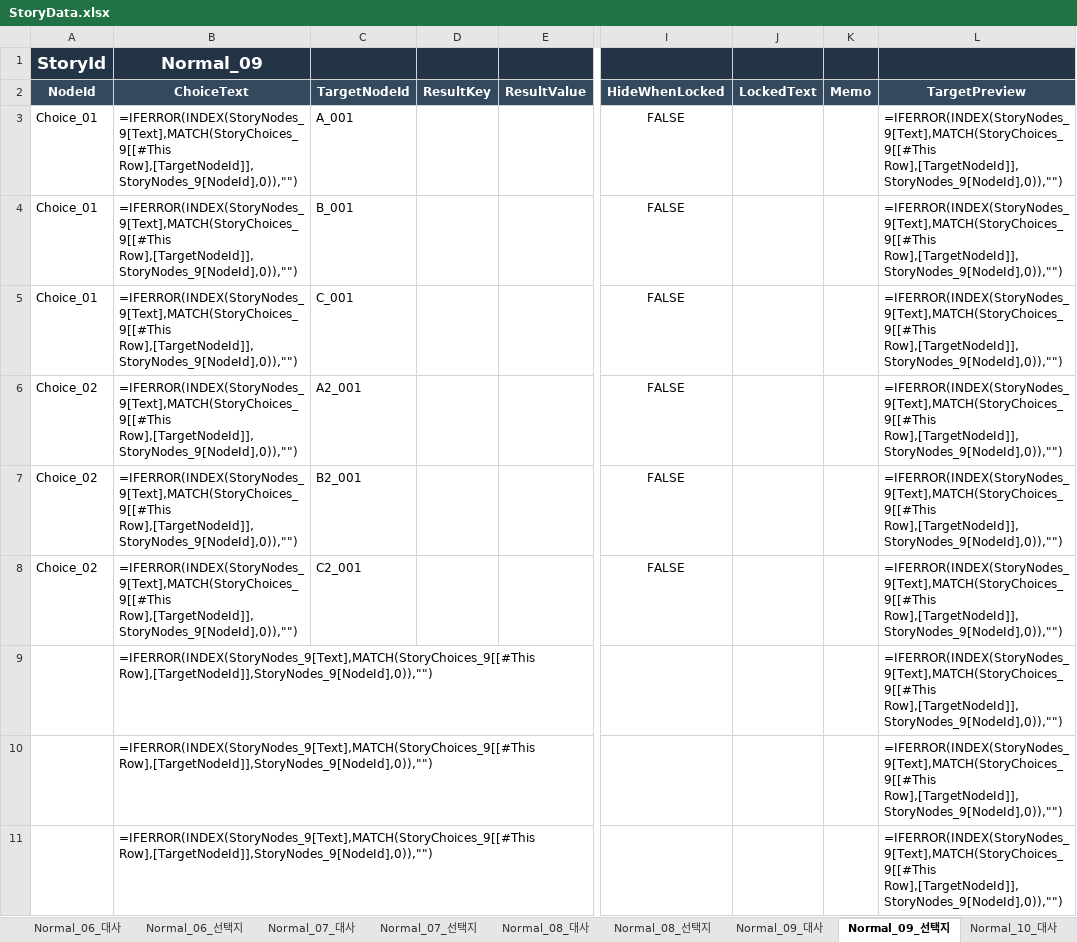
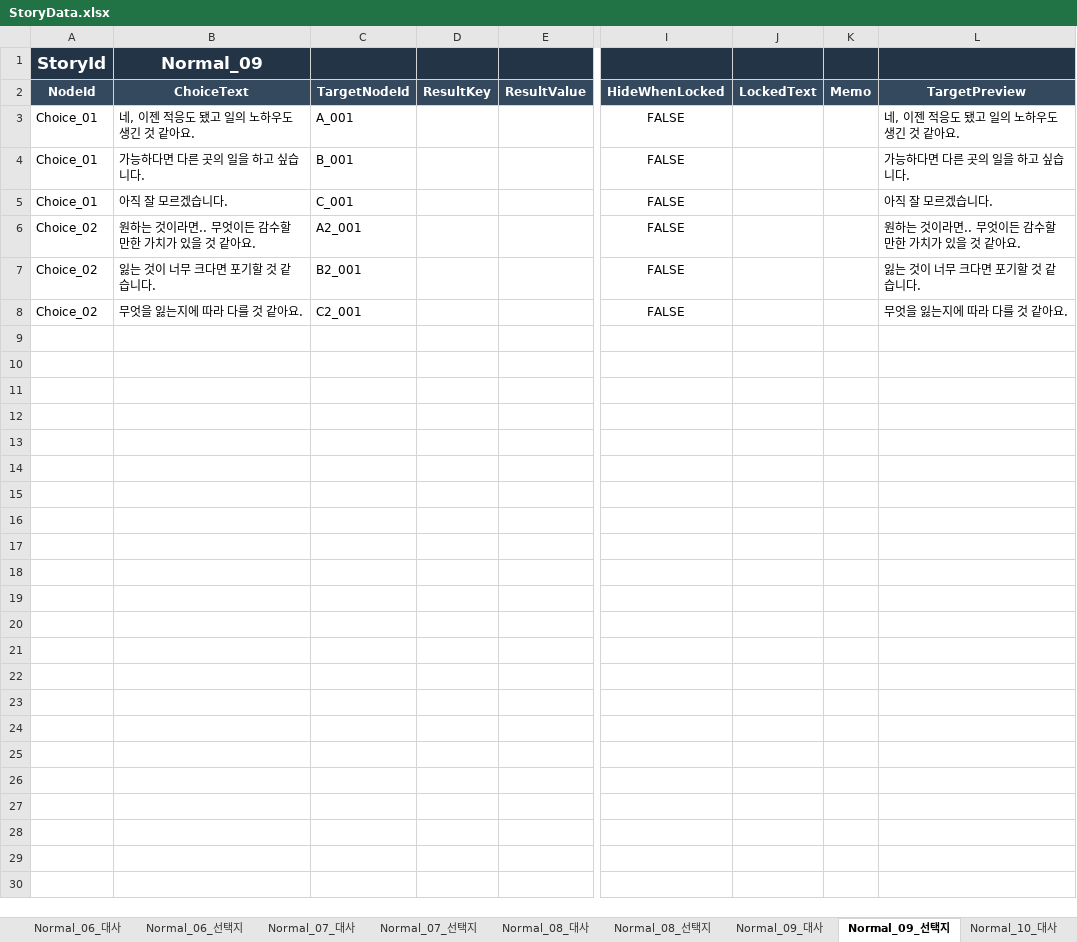
Before and after one commit to ChoGM/Exit_BlockenCity_C, an Excel workbook: Assets/PHA/Story/Data/Excel/StoryData.xlsx, sheet Normal_09_선택지, drawn as a sheet; only a part is shown, gaps mark what is left out; values as stored, in another font and other column widths than the file's, no borders; formulas without a stored value are shown as written; table styles not drawn; rows hold the shown columns only; the diff covers the shown part only; the diff names each change by its address in the sheet, - before the commit and + after, or states it on an @@ line.

```diff
--- a/Assets/PHA/Story/Data/Excel/StoryData.xlsx (sheet Normal_09_선택지)
+++ b/Assets/PHA/Story/Data/Excel/StoryData.xlsx (sheet Normal_09_선택지)
-B3 (ChoiceText): =IFERROR(INDEX(StoryNodes_9[Text],MATCH(StoryChoices_9[[#This Row],[TargetNodeId]],StoryNodes_9[NodeId],0)),"")
+B3 (ChoiceText): 네, 이젠 적응도 됐고 일의 노하우도 생긴 것 같아요.
-L3 (TargetPreview): =IFERROR(INDEX(StoryNodes_9[Text],MATCH(StoryChoices_9[[#This Row],[TargetNodeId]],StoryNodes_9[NodeId],0)),"")
+L3 (TargetPreview): 네, 이젠 적응도 됐고 일의 노하우도 생긴 것 같아요.
-B4 (ChoiceText): =IFERROR(INDEX(StoryNodes_9[Text],MATCH(StoryChoices_9[[#This Row],[TargetNodeId]],StoryNodes_9[NodeId],0)),"")
+B4 (ChoiceText): 가능하다면 다른 곳의 일을 하고 싶습니다.
-L4 (TargetPreview): =IFERROR(INDEX(StoryNodes_9[Text],MATCH(StoryChoices_9[[#This Row],[TargetNodeId]],StoryNodes_9[NodeId],0)),"")
+L4 (TargetPreview): 가능하다면 다른 곳의 일을 하고 싶습니다.
-B5 (ChoiceText): =IFERROR(INDEX(StoryNodes_9[Text],MATCH(StoryChoices_9[[#This Row],[TargetNodeId]],StoryNodes_9[NodeId],0)),"")
+B5 (ChoiceText): 아직 잘 모르겠습니다.
-L5 (TargetPreview): =IFERROR(INDEX(StoryNodes_9[Text],MATCH(StoryChoices_9[[#This Row],[TargetNodeId]],StoryNodes_9[NodeId],0)),"")
+L5 (TargetPreview): 아직 잘 모르겠습니다.
-B6 (ChoiceText): =IFERROR(INDEX(StoryNodes_9[Text],MATCH(StoryChoices_9[[#This Row],[TargetNodeId]],StoryNodes_9[NodeId],0)),"")
+B6 (ChoiceText): 원하는 것이라면.. 무엇이든 감수할 만한 가치가 있을 것 같아요.
-L6 (TargetPreview): =IFERROR(INDEX(StoryNodes_9[Text],MATCH(StoryChoices_9[[#This Row],[TargetNodeId]],StoryNodes_9[NodeId],0)),"")
+L6 (TargetPreview): 원하는 것이라면.. 무엇이든 감수할 만한 가치가 있을 것 같아요.
-B7 (ChoiceText): =IFERROR(INDEX(StoryNodes_9[Text],MATCH(StoryChoices_9[[#This Row],[TargetNodeId]],StoryNodes_9[NodeId],0)),"")
+B7 (ChoiceText): 잃는 것이 너무 크다면 포기할 것 같습니다.
-L7 (TargetPreview): =IFERROR(INDEX(StoryNodes_9[Text],MATCH(StoryChoices_9[[#This Row],[TargetNodeId]],StoryNodes_9[NodeId],0)),"")
+L7 (TargetPreview): 잃는 것이 너무 크다면 포기할 것 같습니다.
-B8 (ChoiceText): =IFERROR(INDEX(StoryNodes_9[Text],MATCH(StoryChoices_9[[#This Row],[TargetNodeId]],StoryNodes_9[NodeId],0)),"")
+B8 (ChoiceText): 무엇을 잃는지에 따라 다를 것 같아요.
-L8 (TargetPreview): =IFERROR(INDEX(StoryNodes_9[Text],MATCH(StoryChoices_9[[#This Row],[TargetNodeId]],StoryNodes_9[NodeId],0)),"")
+L8 (TargetPreview): 무엇을 잃는지에 따라 다를 것 같아요.
-row 9:  | =IFERROR(INDEX(StoryNodes_9[Text],MATCH(StoryChoices_9[[#This Row],[TargetNodeId]],StoryNodes_9[NodeId],0)),"") |  |  |  |  |  |  | =IFERROR(INDEX(StoryNodes_9[Text],MATCH(StoryChoices_9[[#This Row],[TargetNodeId]],StoryNodes_9[NodeId],0)),"")
-row 10:  | =IFERROR(INDEX(StoryNodes_9[Text],MATCH(StoryChoices_9[[#This Row],[TargetNodeId]],StoryNodes_9[NodeId],0)),"") |  |  |  |  |  |  | =IFERROR(INDEX(StoryNodes_9[Text],MATCH(StoryChoices_9[[#This Row],[TargetNodeId]],StoryNodes_9[NodeId],0)),"")
-row 11:  | =IFERROR(INDEX(StoryNodes_9[Text],MATCH(StoryChoices_9[[#This Row],[TargetNodeId]],StoryNodes_9[NodeId],0)),"") |  |  |  |  |  |  | =IFERROR(INDEX(StoryNodes_9[Text],MATCH(StoryChoices_9[[#This Row],[TargetNodeId]],StoryNodes_9[NodeId],0)),"")
```
Also changed, not shown: 189 removed rows elsewhere in this sheet, sheet Normal_10_선택지, sheet Normal_08_선택지, sheet Normal_11_선택지, sheet Normal_04_선택지, sheet Normal_01_선택지, sheet Normal_06_선택지, 16 more sheets, hidden cells, 10 other files.
